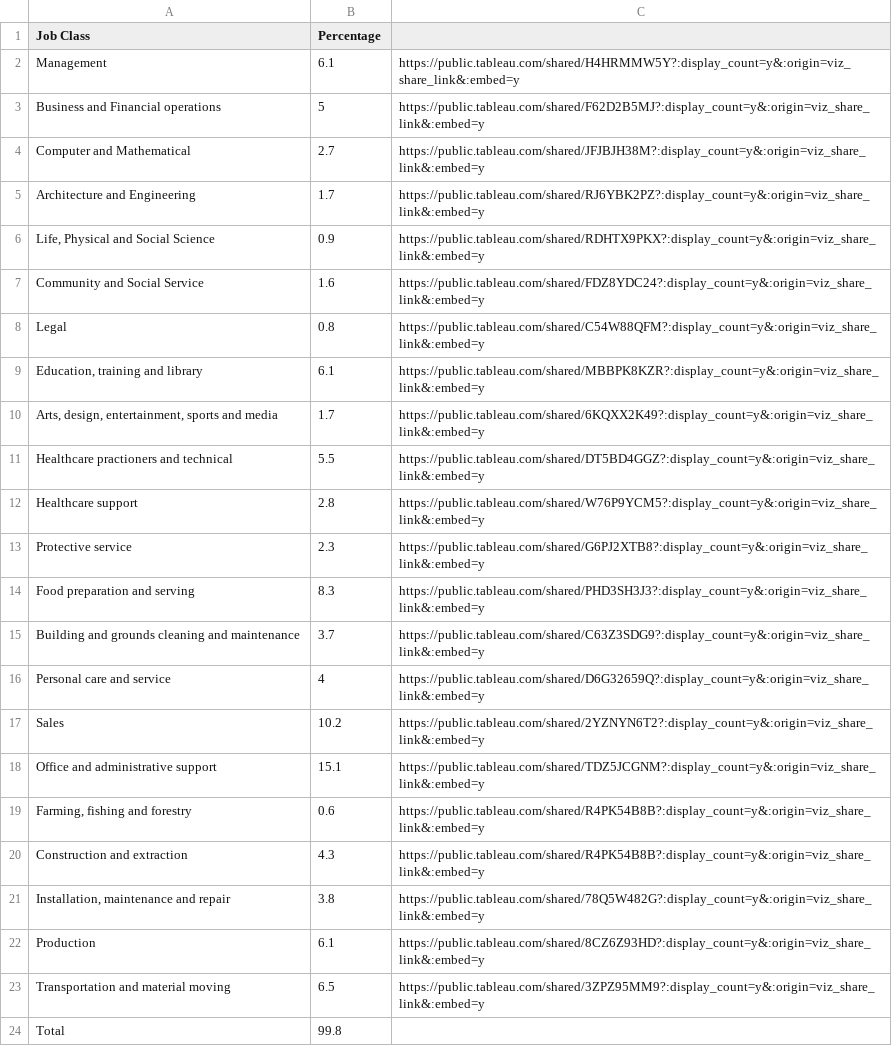
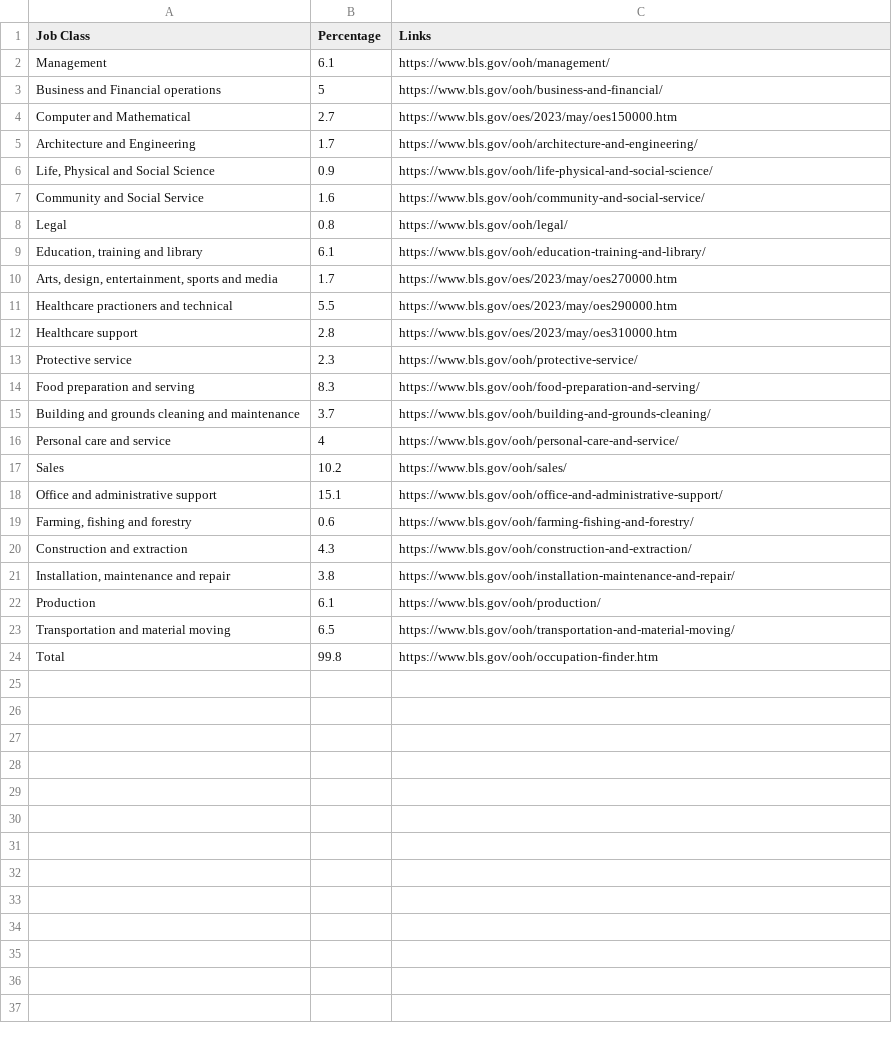
Before and after one commit to stuy-softdev/BogdanWorkshop, a CSV file: 15_assemble/data/occupations.csv, drawn as a sheet.

```diff
--- a/15_assemble/data/occupations.csv
+++ b/15_assemble/data/occupations.csv
@@ -1,24 +1,24 @@
-Job Class,Percentage,
-Management,6.1,https://public.tableau.com/shared/H4HRMMW5Y?:display_count=y&:origin=viz_share_link&:embed=y
-Business and Financial operations,5,https://public.tableau.com/shared/F62D2B5MJ?:display_count=y&:origin=viz_share_link&:embed=y
-Computer and Mathematical,2.7,https://public.tableau.com/shared/JFJBJH38M?:display_count=y&:origin=viz_share_link&:embed=y
-Architecture and Engineering,1.7,https://public.tableau.com/shared/RJ6YBK2PZ?:display_count=y&:origin=viz_share_link&:embed=y
-"Life, Physical and Social Science",0.9,https://public.tableau.com/shared/RDHTX9PKX?:display_count=y&:origin=viz_share_link&:embed=y
-Community and Social Service,1.6,https://public.tableau.com/shared/FDZ8YDC24?:display_count=y&:origin=viz_share_link&:embed=y
-Legal,0.8,https://public.tableau.com/shared/C54W88QFM?:display_count=y&:origin=viz_share_link&:embed=y
-"Education, training and library",6.1,https://public.tableau.com/shared/MBBPK8KZR?:display_count=y&:origin=viz_share_link&:embed=y
-"Arts, design, entertainment, sports and media",1.7,https://public.tableau.com/shared/6KQXX2K49?:display_count=y&:origin=viz_share_link&:embed=y
-Healthcare practioners and technical,5.5,https://public.tableau.com/shared/DT5BD4GGZ?:display_count=y&:origin=viz_share_link&:embed=y
-Healthcare support,2.8,https://public.tableau.com/shared/W76P9YCM5?:display_count=y&:origin=viz_share_link&:embed=y
-Protective service,2.3,https://public.tableau.com/shared/G6PJ2XTB8?:display_count=y&:origin=viz_share_link&:embed=y
-Food preparation and serving,8.3,https://public.tableau.com/shared/PHD3SH3J3?:display_count=y&:origin=viz_share_link&:embed=y
-Building and grounds cleaning and maintenance,3.7,https://public.tableau.com/shared/C63Z3SDG9?:display_count=y&:origin=viz_share_link&:embed=y
-Personal care and service,4,https://public.tableau.com/shared/D6G32659Q?:display_count=y&:origin=viz_share_link&:embed=y
-Sales,10.2,https://public.tableau.com/shared/2YZNYN6T2?:display_count=y&:origin=viz_share_link&:embed=y
-Office and administrative support,15.1,https://public.tableau.com/shared/TDZ5JCGNM?:display_count=y&:origin=viz_share_link&:embed=y
-"Farming, fishing and forestry",0.6,https://public.tableau.com/shared/R4PK54B8B?:display_count=y&:origin=viz_share_link&:embed=y
-Construction and extraction,4.3,https://public.tableau.com/shared/R4PK54B8B?:display_count=y&:origin=viz_share_link&:embed=y
-"Installation, maintenance and repair",3.8,https://public.tableau.com/shared/78Q5W482G?:display_count=y&:origin=viz_share_link&:embed=y
-Production,6.1,https://public.tableau.com/shared/8CZ6Z93HD?:display_count=y&:origin=viz_share_link&:embed=y
-Transportation and material moving,6.5,https://public.tableau.com/shared/3ZPZ95MM9?:display_count=y&:origin=viz_share_link&:embed=y
-Total,99.8,
+Job Class,Percentage,Links
+Management,6.1,https://www.bls.gov/ooh/management/
+Business and Financial operations,5,https://www.bls.gov/ooh/business-and-financial/
+Computer and Mathematical,2.7,https://www.bls.gov/oes/2023/may/oes150000.htm
+Architecture and Engineering,1.7,https://www.bls.gov/ooh/architecture-and-engineering/
+"Life, Physical and Social Science",0.9,https://www.bls.gov/ooh/life-physical-and-social-science/
+Community and Social Service,1.6,https://www.bls.gov/ooh/community-and-social-service/
+Legal,0.8,https://www.bls.gov/ooh/legal/
+"Education, training and library",6.1,https://www.bls.gov/ooh/education-training-and-library/
+"Arts, design, entertainment, sports and media",1.7,https://www.bls.gov/oes/2023/may/oes270000.htm
+Healthcare practioners and technical,5.5,https://www.bls.gov/oes/2023/may/oes290000.htm
+Healthcare support,2.8,https://www.bls.gov/oes/2023/may/oes310000.htm
+Protective service,2.3,https://www.bls.gov/ooh/protective-service/
+Food preparation and serving,8.3,https://www.bls.gov/ooh/food-preparation-and-serving/
+Building and grounds cleaning and maintenance,3.7,https://www.bls.gov/ooh/building-and-grounds-cleaning/
+Personal care and service,4,https://www.bls.gov/ooh/personal-care-and-service/
+Sales,10.2,https://www.bls.gov/ooh/sales/
+Office and administrative support,15.1,https://www.bls.gov/ooh/office-and-administrative-support/
+"Farming, fishing and forestry",0.6,https://www.bls.gov/ooh/farming-fishing-and-forestry/
+Construction and extraction,4.3,https://www.bls.gov/ooh/construction-and-extraction/
+"Installation, maintenance and repair",3.8,https://www.bls.gov/ooh/installation-maintenance-and-repair/
+Production,6.1,https://www.bls.gov/ooh/production/
+Transportation and material moving,6.5,https://www.bls.gov/ooh/transportation-and-material-moving/
+Total,99.8,https://www.bls.gov/ooh/occupation-finder.htm
```
Also changed, not shown: 5 other files.
